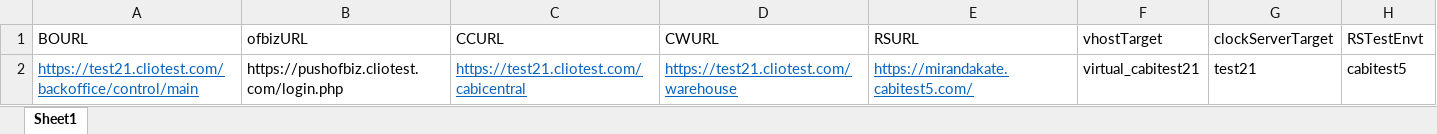
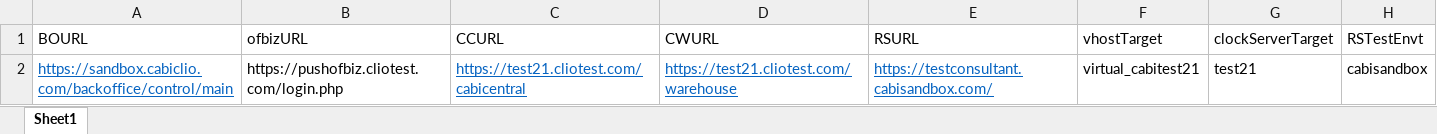
Before and after one commit to vishallamba25/cabi, an Excel workbook: KatalonProjects/envtData.xlsx, sheet Sheet1, drawn as a sheet; values as stored, in another font and other column widths than the file's, no borders; the diff names each change by its address in the sheet, - before the commit and + after, or states it on an @@ line.

```diff
--- a/KatalonProjects/envtData.xlsx (sheet Sheet1)
+++ b/KatalonProjects/envtData.xlsx (sheet Sheet1)
-A2 (BOURL): https://test21.cliotest.com/backoffice/control/main
+A2 (BOURL): https://sandbox.cabiclio.com/backoffice/control/main
-E2 (RSURL): https://mirandakate.cabitest5.com/
+E2 (RSURL): https://testconsultant.cabisandbox.com/
-H2 (RSTestEnvt): cabitest5
+H2 (RSTestEnvt): cabisandbox
```
Also changed, not shown: KatalonProjects/micrositeData.xlsx, 12 other files.
